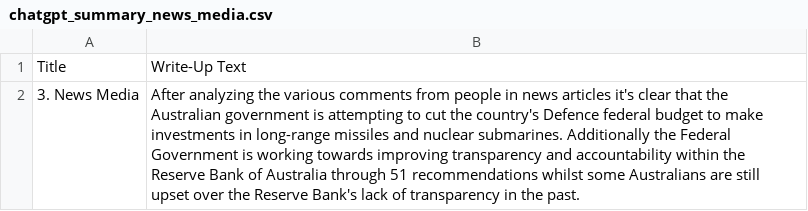
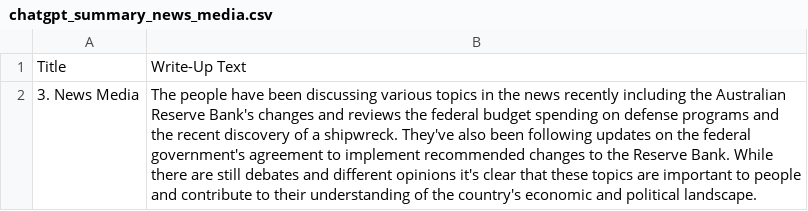
Before and after one commit to isentia-gapi/au_budget, a CSV file: chatgpt_summary_news_media.csv, drawn as a sheet.

Commit message:
committing files

```diff
--- a/chatgpt_summary_news_media.csv
+++ b/chatgpt_summary_news_media.csv
@@ -1,2 +1,2 @@
 Title,Write-Up Text
-3. News Media,After analyzing the various comments from people in news articles it's clear that the Australian government is attempting to cut the country's Defence federal budget to make investments in long-range missiles and nuclear submarines. Additionally the Federal Government is working towards improving transparency and accountability within the Reserve Bank of Australia through 51 recommendations whilst some Australians are still upset over the Reserve Bank's lack of transparency in the past.
+3. News Media,The people have been discussing various topics in the news recently including the Australian Reserve Bank's changes and reviews the federal budget spending on defense programs and the recent discovery of a shipwreck. They've also been following updates on the federal government's agreement to implement recommended changes to the Reserve Bank. While there are still debates and different opinions it's clear that these topics are important to people and contribute to their understanding of the country's economic and political landscape.
```
